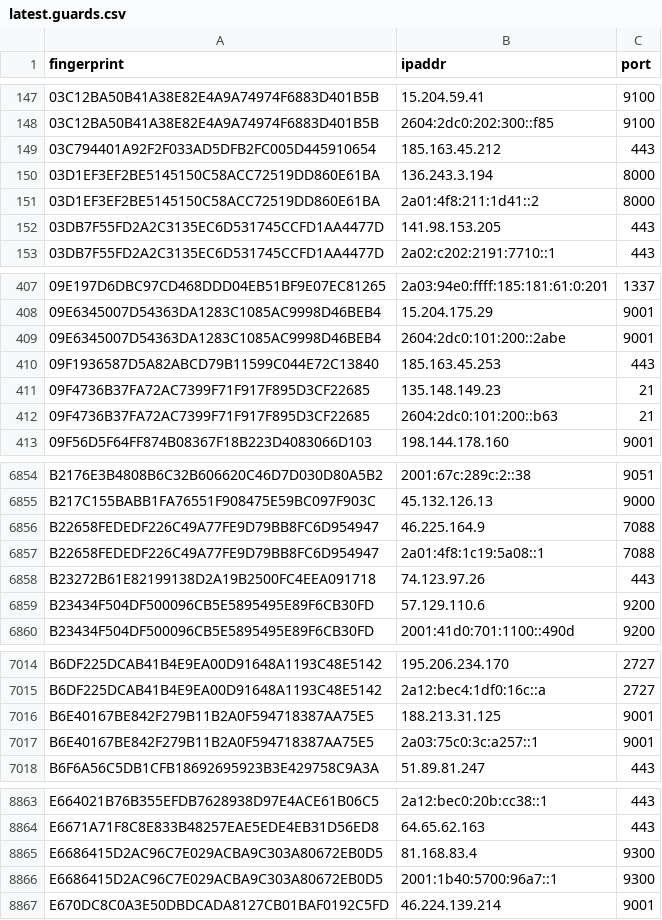
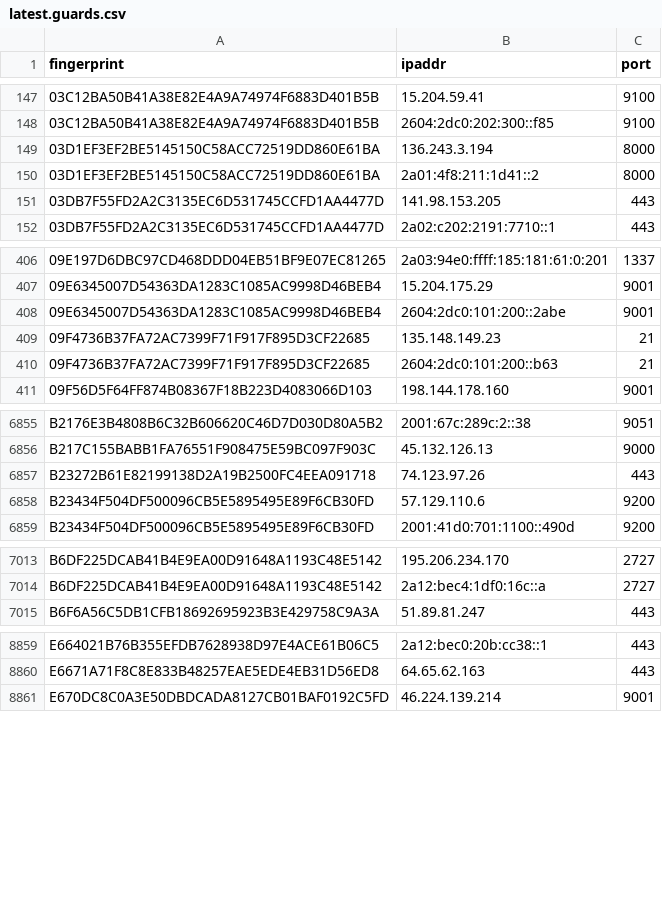
Before and after one commit to sec-js/tor-nodes, a CSV file: latest.guards.csv, drawn as a sheet; only a part is shown, gaps mark what is left out; removed rows and columns are numbered as before the commit, all else as after; the diff covers the shown part only; the diff names each change by its address in the sheet, - before the commit and + after, or states it on an @@ line.

```diff
--- a/latest.guards.csv
+++ b/latest.guards.csv
-row 149: 03C794401A92F2F033AD5DFB2FC005D445910654 | 185.163.45.212 | 443
-row 410: 09F1936587D5A82ABCD79B11599C044E72C13840 | 185.163.45.253 | 443
-row 6856: B22658FEDEDF226C49A77FE9D79BB8FC6D954947 | 46.225.164.9 | 7088
-row 6857: B22658FEDEDF226C49A77FE9D79BB8FC6D954947 | 2a01:4f8:1c19:5a08::1 | 7088
-row 7016: B6E40167BE842F279B11B2A0F594718387AA75E5 | 188.213.31.125 | 9001
-row 7017: B6E40167BE842F279B11B2A0F594718387AA75E5 | 2a03:75c0:3c:a257::1 | 9001
-row 8865: E6686415D2AC96C7E029ACBA9C303A80672EB0D5 | 81.168.83.4 | 9300
-row 8866: E6686415D2AC96C7E029ACBA9C303A80672EB0D5 | 2001:1b40:5700:96a7::1 | 9300
```
Also changed, not shown: 13 added rows and 11 removed rows elsewhere in this file, latest.all.csv, latest.exits.csv.
